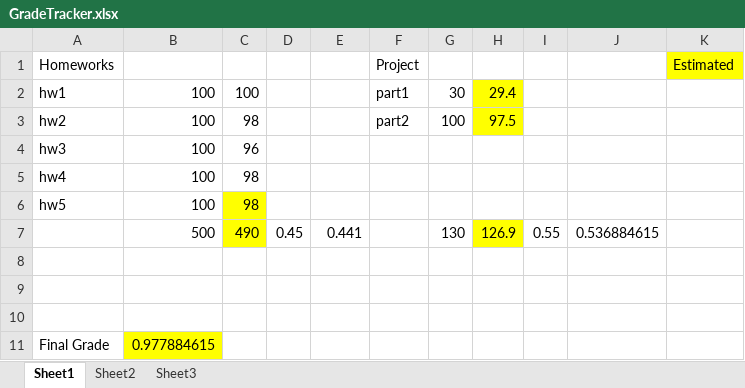
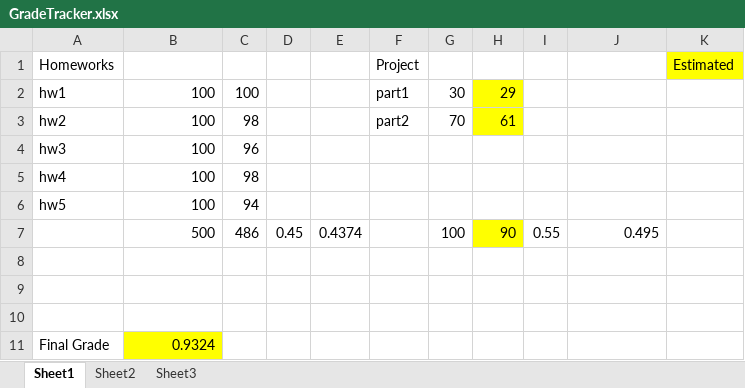
Before and after one commit to MickeyGeorge/CSC555, an Excel workbook: GradeTracker.xlsx, sheet Sheet1, drawn as a sheet; values as stored, in another font and other column widths than the file's, no borders; removed rows and columns are numbered as before the commit, all else as after; the diff names each change by its address in the sheet, - before the commit and + after, or states it on an @@ line.

Commit message:
updated grade tracker

```diff
--- a/GradeTracker.xlsx (sheet Sheet1)
+++ b/GradeTracker.xlsx (sheet Sheet1)
-H2: 29.4
+H2: 29
-G3: 100
+G3: 70
-H3: 97.5
+H3: 61
-C6: 98
+C6: 94
-C6 fill: #FFFF00
+C6 fill: none
-row 7:  | 500 | 490 | 0.45 | 0.441 |  | 130 | 126.9 | 0.55 | 0.536884615
+row 7:  | 500 | 486 | 0.45 | 0.4374 |  | 100 | 90 | 0.55 | 0.495
-B11: 0.977884615
+B11: 0.9324
```
